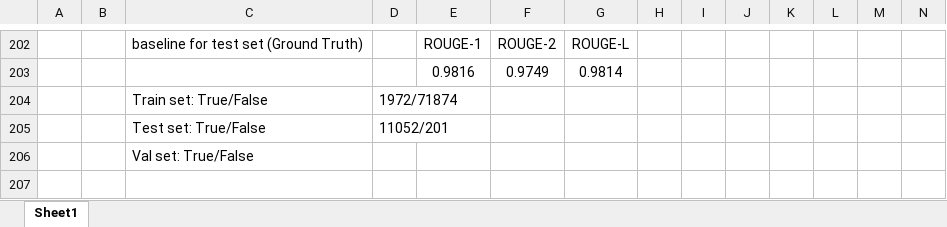
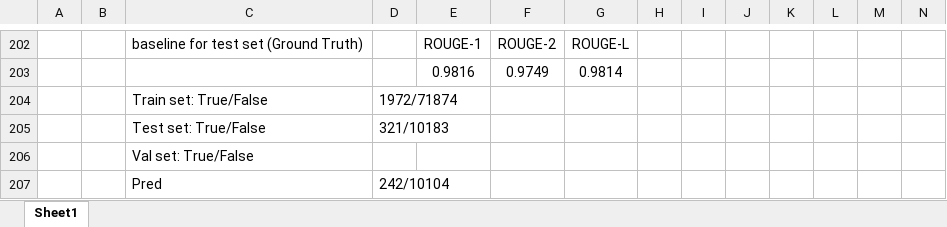
Before and after one commit to theQuert/Knowledge-Updating-System, an Excel workbook: dataset/baseline.xlsx, sheet Sheet1, drawn as a sheet; only a part is shown, gaps mark what is left out; values as stored, in another font and other column widths than the file's, no borders; rows hold the shown columns only; the diff names each change by its address in the sheet, - before the commit and + after, or states it on an @@ line.

Commit message:
Update classification result

```diff
--- a/dataset/baseline.xlsx (sheet Sheet1)
+++ b/dataset/baseline.xlsx (sheet Sheet1)
-D205: 11052/201
+D205: 321/10183
+row 207:  |  | Pred | 242/10104
```
